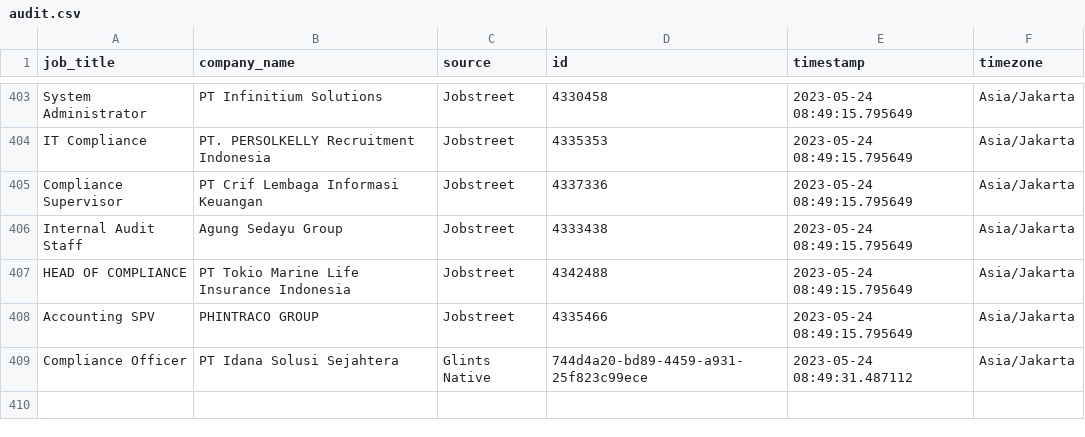
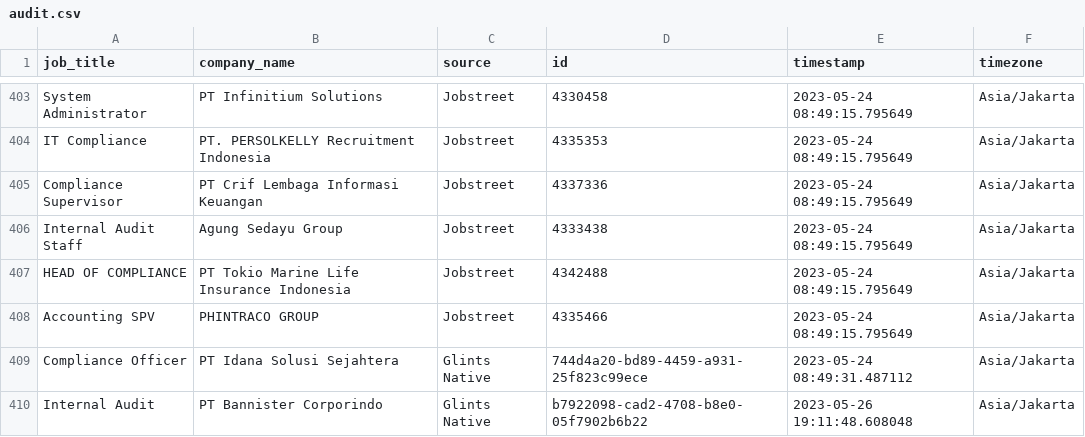
Before and after one commit to akherlan/jobvacancy, a CSV file: output/audit.csv, drawn as a sheet; only a part is shown, gaps mark what is left out; the diff names each change by its address in the sheet, - before the commit and + after, or states it on an @@ line.

```diff
--- a/output/audit.csv
+++ b/output/audit.csv
+row 410: Internal Audit | PT Bannister Corporindo | Glints Native | b7922098-cad2-4708-b8e0-05f7902b6b22 | 2023-05-26 19:11:48.608048 | Asia/Jakarta
```
Also changed, not shown: 1 other file.
